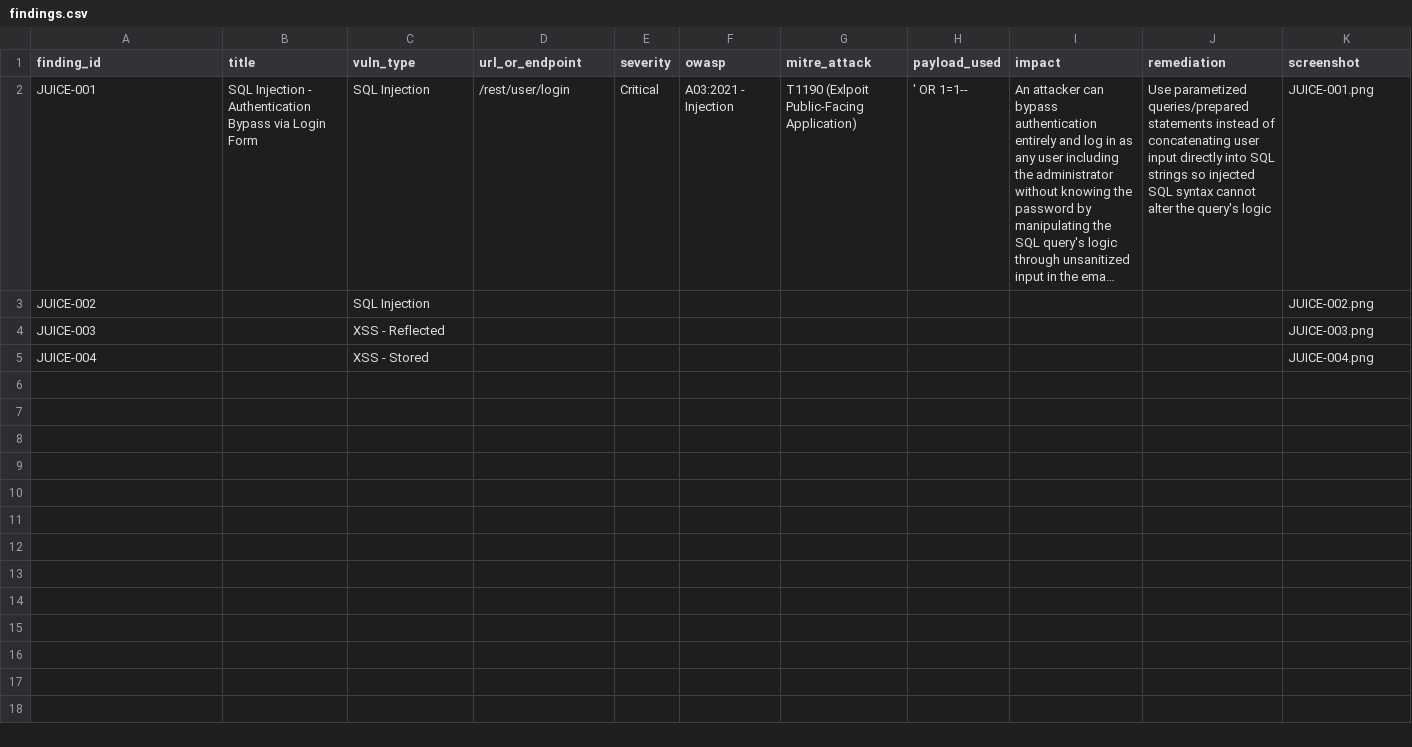
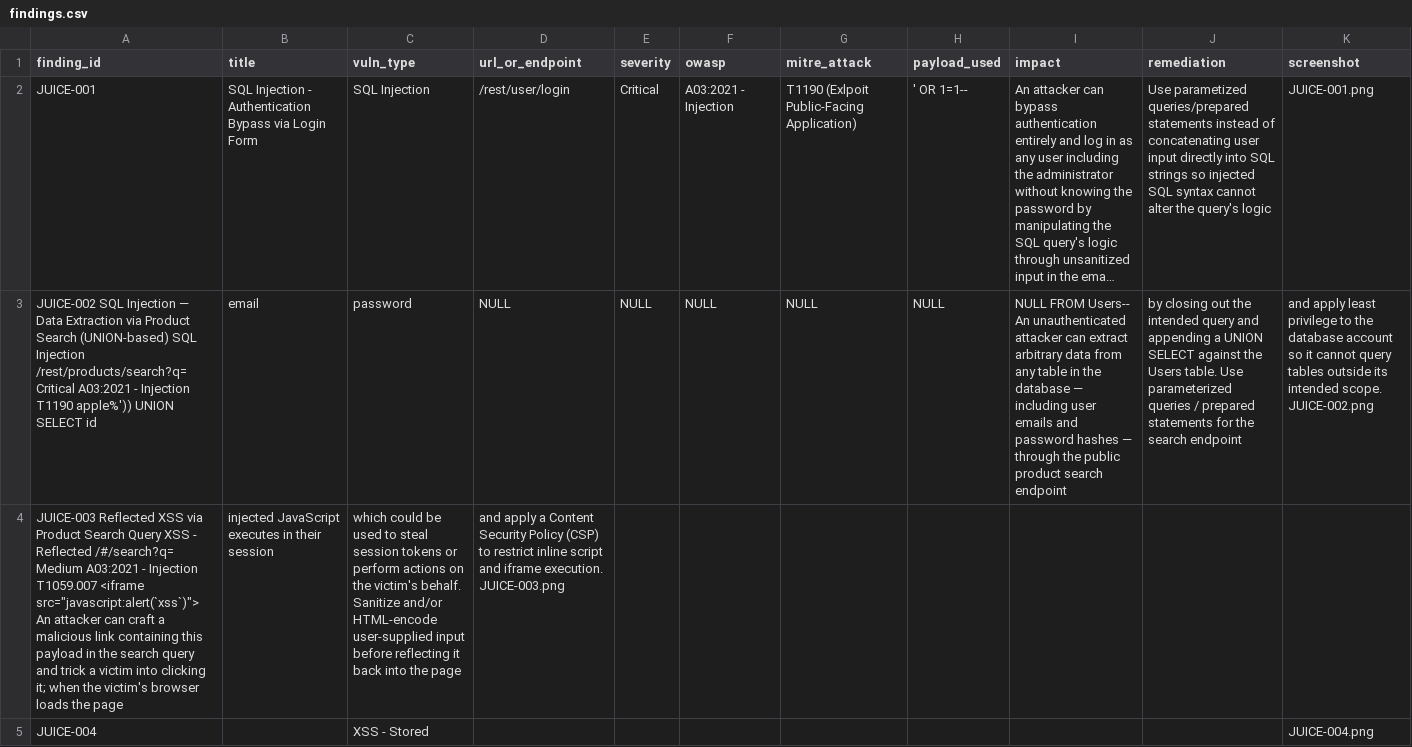
Before and after one commit to Alteyae/cs24-lab1, a CSV file: findings.csv, drawn as a sheet; long unchanged cells end in …; removed rows and columns are numbered as before the commit, all else as after; the diff names each change by its address in the sheet, - before the commit and + after, or states it on an @@ line.

Commit message:
Update findings.csv with new vulnerability entries
Added new findings for SQL Injection and XSS vulnerabilities with detailed descriptions and remediation steps.

```diff
--- a/findings.csv
+++ b/findings.csv
-row 3: JUICE-002 |  | SQL Injection |  |  |  |  |  |  |  | JUICE-002.png
-row 4: JUICE-003 |  | XSS - Reflected |  |  |  |  |  |  |  | JUICE-003.png
+row 3: JUICE-002 SQL Injection — Data Extraction via Product Search (UNION-based) SQL Injection /rest/products/search?q= Critical A03:2021 - Injection T1190 apple%')) UNION SELECT id | email | password | NULL | NULL | NULL | NULL | NULL | NULL FROM Users-- An unauthenticated attacker can extract arbitrary data from any table in the database — including user emails and password hashes — through the public product search endpoint | by closing out the intended query and appending a UNION SELECT against the Users table. Use parameterized queries / prepared statements for the search endpoint | and apply least privilege to the database account so it cannot query tables outside its intended scope. JUICE-002.png
+row 4: JUICE-003 Reflected XSS via Product Search Query XSS - Reflected /#/search?q= Medium A03:2021 - Injection T1059.007 <iframe src="javascript:alert(`xss`)"> An attacker can craft a malicious link containing this payload in the search query and trick a victim into clicking it; when the victim's browser loads the page | injected JavaScript executes in their session | which could be used to steal session tokens or perform actions on the victim's behalf. Sanitize and/or HTML-encode user-supplied input before reflecting it back into the page | and apply a Content Security Policy (CSP) to restrict inline script and iframe execution. JUICE-003.png
```
